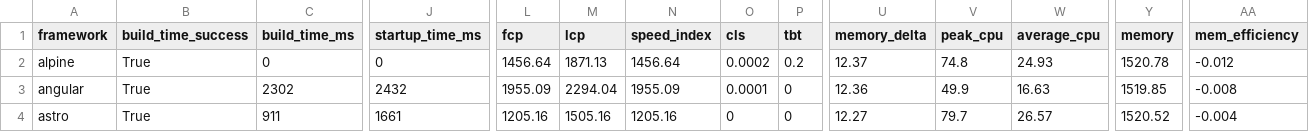
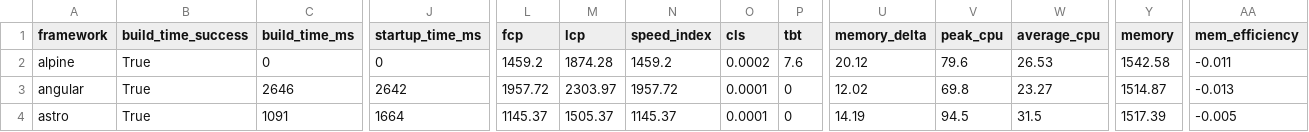
Before and after one commit to sathvikc/framework-benchmarks, a TSV file: summary/summary.tsv, drawn as a sheet; only a part is shown, gaps mark what is left out; the diff covers the shown part only; the diff names each change by its address in the sheet, - before the commit and + after, or states it on an @@ line.

```diff
--- a/summary/summary.tsv
+++ b/summary/summary.tsv
-L2 (fcp): 1456.64
+L2 (fcp): 1459.2
-M2 (lcp): 1871.13
+M2 (lcp): 1874.28
-N2 (speed_index): 1456.64
+N2 (speed_index): 1459.2
-P2 (tbt): 0.2
+P2 (tbt): 7.6
-U2 (memory_delta): 12.37
+U2 (memory_delta): 20.12
-V2 (peak_cpu): 74.8
+V2 (peak_cpu): 79.6
-W2 (average_cpu): 24.93
+W2 (average_cpu): 26.53
-Y2 (memory): 1520.78
+Y2 (memory): 1542.58
-AA2 (mem_efficiency): -0.012
+AA2 (mem_efficiency): -0.011
-C3 (build_time_ms): 2302
+C3 (build_time_ms): 2646
-J3 (startup_time_ms): 2432
+J3 (startup_time_ms): 2642
-L3 (fcp): 1955.09
+L3 (fcp): 1957.72
-M3 (lcp): 2294.04
+M3 (lcp): 2303.97
-N3 (speed_index): 1955.09
+N3 (speed_index): 1957.72
-U3 (memory_delta): 12.36
+U3 (memory_delta): 12.02
-V3 (peak_cpu): 49.9
+V3 (peak_cpu): 69.8
-W3 (average_cpu): 16.63
+W3 (average_cpu): 23.27
-Y3 (memory): 1519.85
+Y3 (memory): 1514.87
-AA3 (mem_efficiency): -0.008
+AA3 (mem_efficiency): -0.013
-C4 (build_time_ms): 911
+C4 (build_time_ms): 1091
-J4 (startup_time_ms): 1661
+J4 (startup_time_ms): 1664
-L4 (fcp): 1205.16
+L4 (fcp): 1145.37
-M4 (lcp): 1505.16
+M4 (lcp): 1505.37
-N4 (speed_index): 1205.16
+N4 (speed_index): 1145.37
-O4 (cls): 0
+O4 (cls): 0.0001
-U4 (memory_delta): 12.27
+U4 (memory_delta): 14.19
-V4 (peak_cpu): 79.7
+V4 (peak_cpu): 94.5
-W4 (average_cpu): 26.57
+W4 (average_cpu): 31.5
-Y4 (memory): 1520.52
+Y4 (memory): 1517.39
-AA4 (mem_efficiency): -0.004
+AA4 (mem_efficiency): -0.005
```
Also changed, not shown: 141 edited cells elsewhere in this file, 25 other files.
